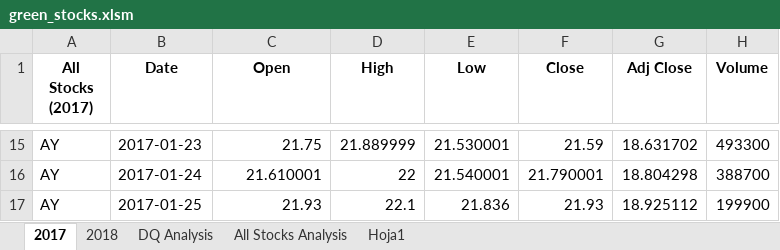
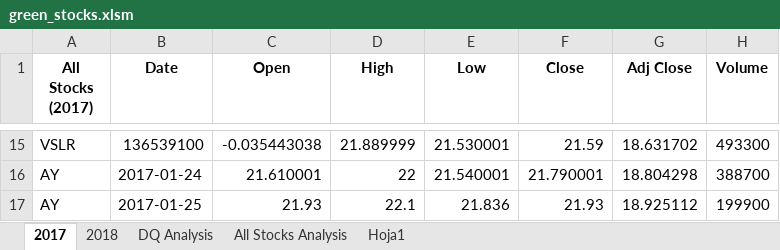
Before and after one commit to AleCano1/stock-analysis, an Excel workbook: green_stocks.xlsm, sheet 2017, drawn as a sheet; only a part is shown, gaps mark what is left out; values as stored, in another font and other column widths than the file's, no borders; the diff covers the shown part only; the diff names each change by its address in the sheet, - before the commit and + after, or states it on an @@ line.

```diff
--- a/green_stocks.xlsm (sheet 2017)
+++ b/green_stocks.xlsm (sheet 2017)
-A15 (All Stocks (2017)): AY
+A15 (All Stocks (2017)): VSLR
-B15 (Date): 2017-01-23
+B15 (Date): 136539100
-C15 (Open): 21.75
+C15 (Open): -0.035443038
```
Also changed, not shown: 32 edited cells elsewhere in this sheet, sheet All Stocks Analysis.
